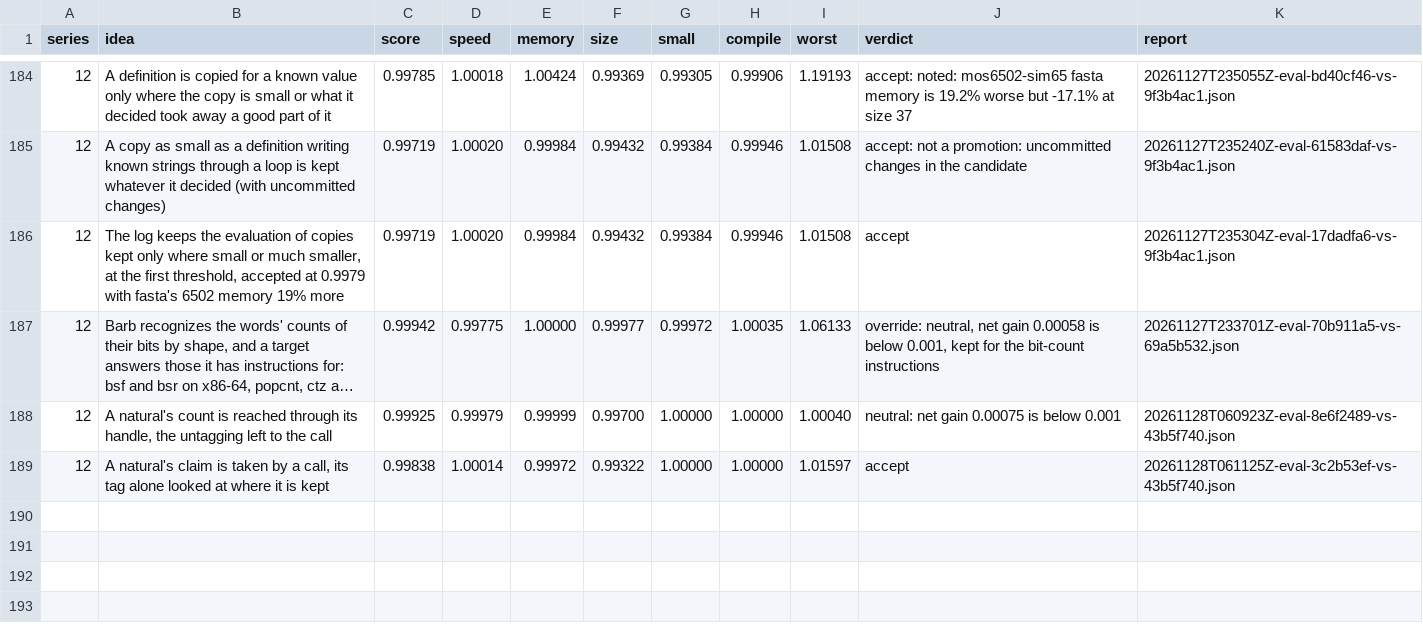
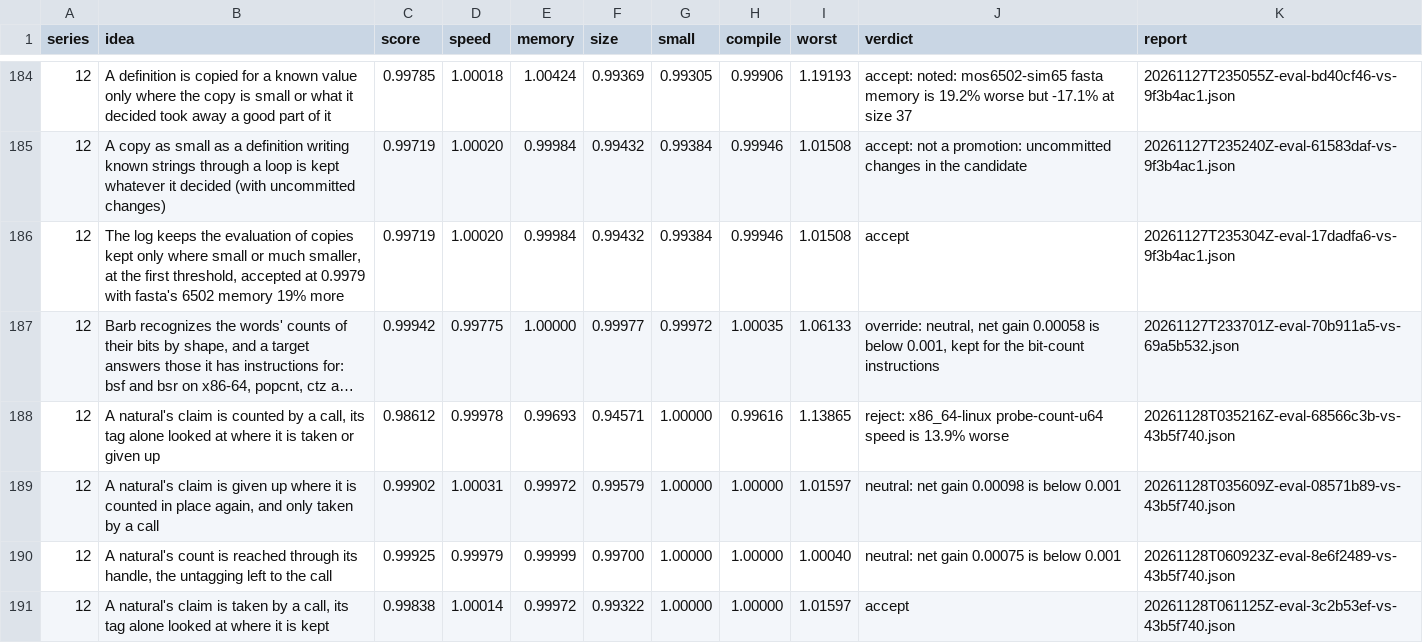
Before and after one commit to faun-lang/faun, a TSV file: ratchet/log.tsv, drawn as a sheet; only a part is shown, gaps mark what is left out; long unchanged cells end in …; the diff names each change by its address in the sheet, - before the commit and + after, or states it on an @@ line.

Commit message:
The log keeps the earlier evaluations of naturals' claims taken and given up by calls, rejected at 0.9861, and of claims taken by a call alone, neutral at 0.99902

```diff
--- a/ratchet/log.tsv
+++ b/ratchet/log.tsv
+row 188: 12 | A natural's claim is counted by a call, its tag alone looked at where it is taken or given up | 0.98612 | 0.99978 | 0.99693 | 0.94571 | 1.00000 | 0.99616 | 1.13865 | reject: x86_64-linux probe-count-u64 speed is 13.9% worse | 20261128T035216Z-eval-68566c3b-vs-43b5f740.json
+row 189: 12 | A natural's claim is given up where it is counted in place again, and only taken by a call | 0.99902 | 1.00031 | 0.99972 | 0.99579 | 1.00000 | 1.00000 | 1.01597 | neutral: net gain 0.00098 is below 0.001 | 20261128T035609Z-eval-08571b89-vs-43b5f740.json
```
